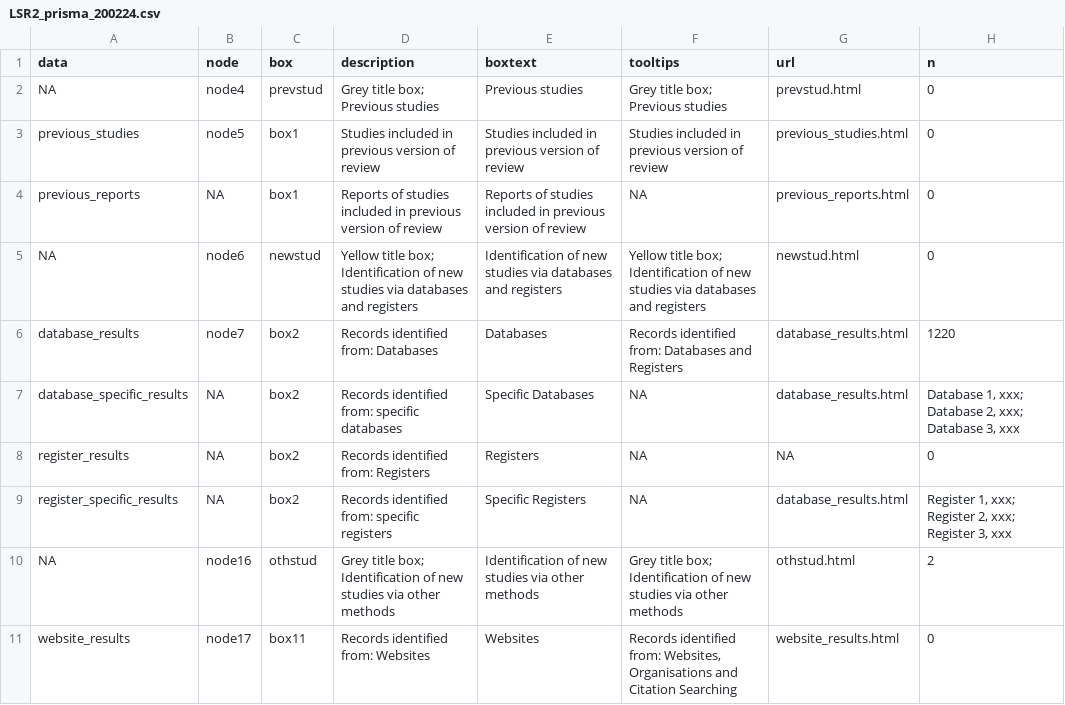
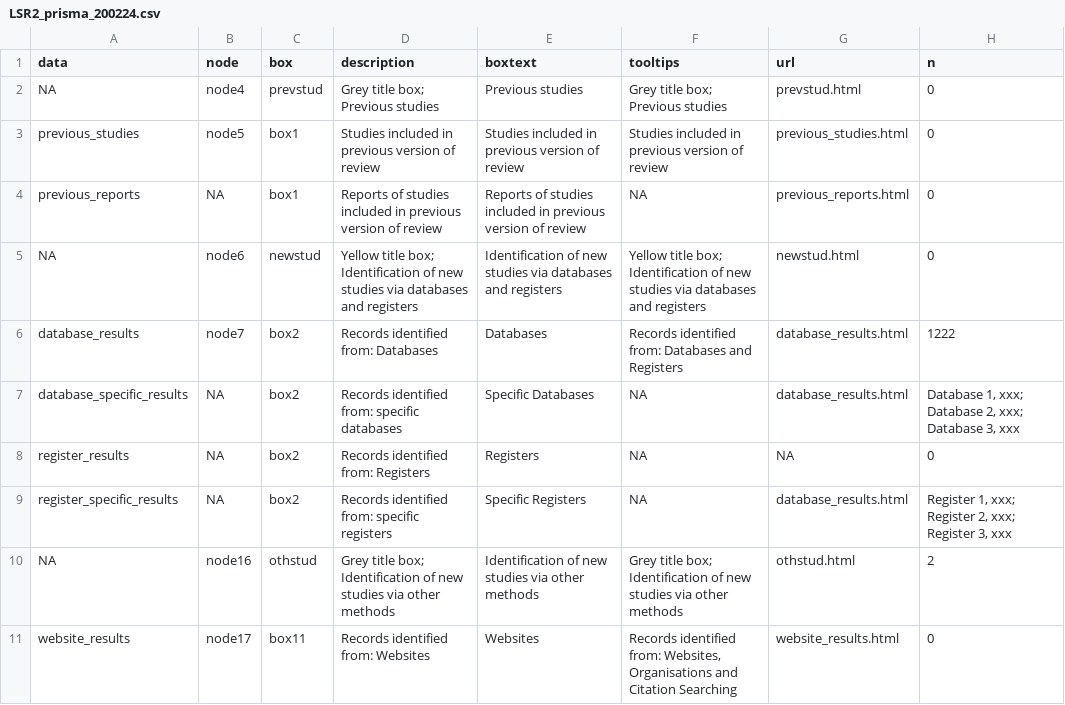
Before and after one commit to galenos-project/LSR2_exercise_A, a CSV file: data/LSR2_prisma_200224.csv, drawn as a sheet; only a part is shown.

Commit message:
correction

```diff
--- a/data/LSR2_prisma_200224.csv
+++ b/data/LSR2_prisma_200224.csv
@@ -5,3 +5,3 @@ previous_reports,NA,box1,Reports of studies included in previous version of revi
 NA,node6,newstud,Yellow title box; Identification of new studies via databases and registers,Identification of new studies via databases and registers,Yellow title box; Identification of new studies via databases and registers,newstud.html,0
-database_results,node7,box2,Records identified from: Databases,Databases,Records identified from: Databases and Registers,database_results.html,1220
+database_results,node7,box2,Records identified from: Databases,Databases,Records identified from: Databases and Registers,database_results.html,1222
 database_specific_results,NA,box2,Records identified from: specific databases,Specific Databases,NA,database_results.html,"Database 1, xxx; Database 2, xxx; Database 3, xxx"
```
